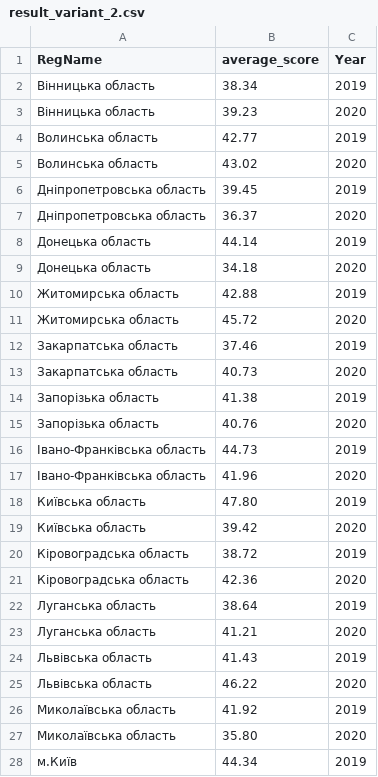
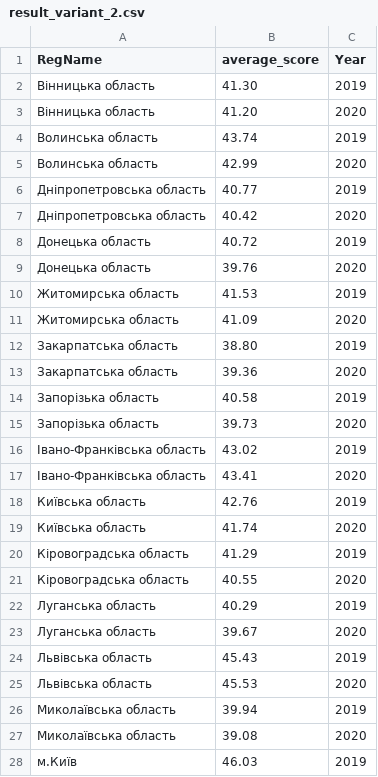
Before and after one commit to Niki-q/KPI_DB-2_Laboratory, a CSV file: migrate/results/result_variant_2.csv, drawn as a sheet; only a part is shown; the diff covers the shown part only.

Commit message:
adding results when all rows were migrated

```diff
--- a/migrate/results/result_variant_2.csv
+++ b/migrate/results/result_variant_2.csv
@@ -1,28 +1,28 @@
 RegName,average_score,Year
-Вінницька область,38.34,2019
-Вінницька область,39.23,2020
-Волинська область,42.77,2019
-Волинська область,43.02,2020
-Дніпропетровська область,39.45,2019
-Дніпропетровська область,36.37,2020
-Донецька область,44.14,2019
-Донецька область,34.18,2020
-Житомирська область,42.88,2019
-Житомирська область,45.72,2020
-Закарпатська область,37.46,2019
-Закарпатська область,40.73,2020
-Запорізька область,41.38,2019
-Запорізька область,40.76,2020
-Івано-Франківська область,44.73,2019
-Івано-Франківська область,41.96,2020
-Київська область,47.80,2019
-Київська область,39.42,2020
-Кіровоградська область,38.72,2019
-Кіровоградська область,42.36,2020
-Луганська область,38.64,2019
-Луганська область,41.21,2020
-Львівська область,41.43,2019
-Львівська область,46.22,2020
-Миколаївська область,41.92,2019
-Миколаївська область,35.80,2020
-м.Київ,44.34,2019
+Вінницька область,41.30,2019
+Вінницька область,41.20,2020
+Волинська область,43.74,2019
+Волинська область,42.99,2020
+Дніпропетровська область,40.77,2019
+Дніпропетровська область,40.42,2020
+Донецька область,40.72,2019
+Донецька область,39.76,2020
+Житомирська область,41.53,2019
+Житомирська область,41.09,2020
+Закарпатська область,38.80,2019
+Закарпатська область,39.36,2020
+Запорізька область,40.58,2019
+Запорізька область,39.73,2020
+Івано-Франківська область,43.02,2019
+Івано-Франківська область,43.41,2020
+Київська область,42.76,2019
+Київська область,41.74,2020
+Кіровоградська область,41.29,2019
+Кіровоградська область,40.55,2020
+Луганська область,40.29,2019
+Луганська область,39.67,2020
+Львівська область,45.43,2019
+Львівська область,45.53,2020
+Миколаївська область,39.94,2019
+Миколаївська область,39.08,2020
+м.Київ,46.03,2019
```
Also changed, not shown: 23 edited cells elsewhere in this file, migrate/results/result_variant_2_type2.csv.
